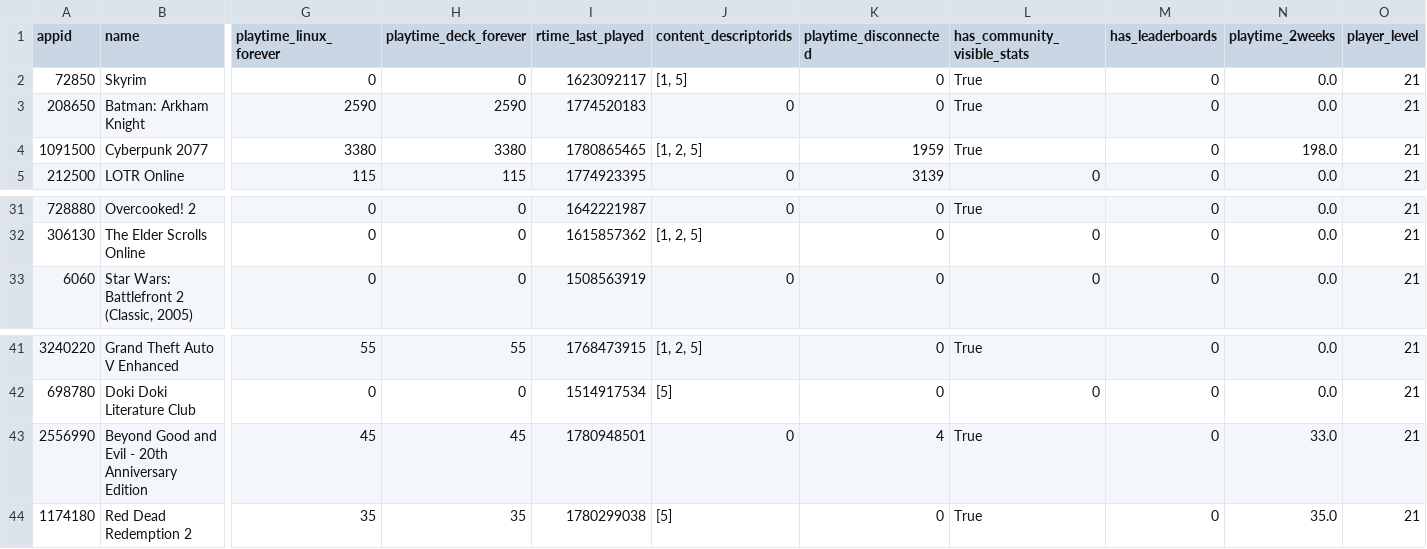
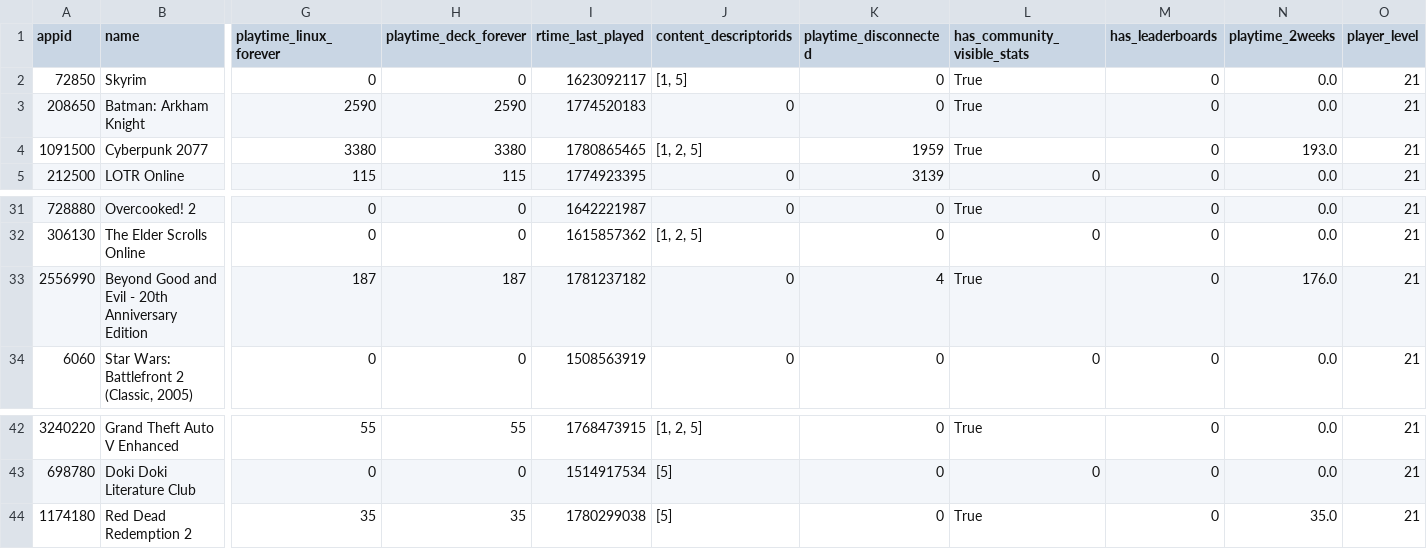
Before and after one commit to Dipto9999/dipto9999.github.io, a CSV file: src/assets/data/steam/Dipto9999_SteamData.csv, drawn as a sheet; only a part is shown, gaps mark what is left out; removed rows and columns are numbered as before the commit, all else as after; rows hold the shown columns only; the diff names each change by its address in the sheet, - before the commit and + after, or states it on an @@ line.

```diff
--- a/src/assets/data/steam/Dipto9999_SteamData.csv
+++ b/src/assets/data/steam/Dipto9999_SteamData.csv
-N4 (playtime_2weeks): 198.0
+N4 (playtime_2weeks): 193.0
+row 33: 2556990 | Beyond Good and Evil - 20th Anniversary Edition | 187 | 187 | 1781237182 | 0 | 4 | True | 0 | 176.0 | 21
-row 43: 2556990 | Beyond Good and Evil - 20th Anniversary Edition | 45 | 45 | 1780948501 | 0 | 4 | True | 0 | 33.0 | 21
```
Also changed, not shown: 9 other files.
